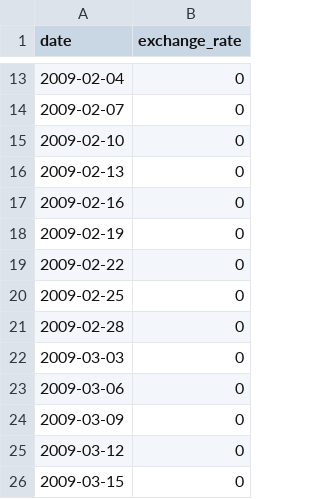
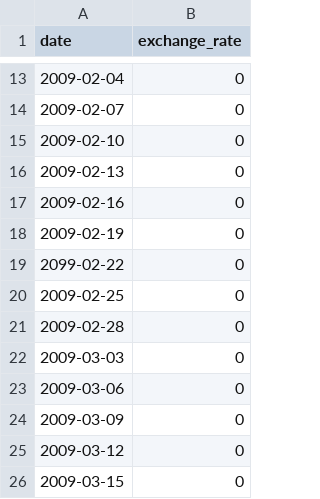
Before and after one commit to j834tkw/42KL-Core, a CSV file: cpp/CPP Module 09/ex00/data.csv, drawn as a sheet; only a part is shown, gaps mark what is left out.

```diff
--- a/cpp/CPP Module 09/ex00/data.csv
+++ b/cpp/CPP Module 09/ex00/data.csv
@@ -18,3 +18,3 @@ date,exchange_rate
 2009-02-19,0
-2009-02-22,0
+2099-02-22,0
 2009-02-25,0
```
Also changed, not shown: 17 other files.
